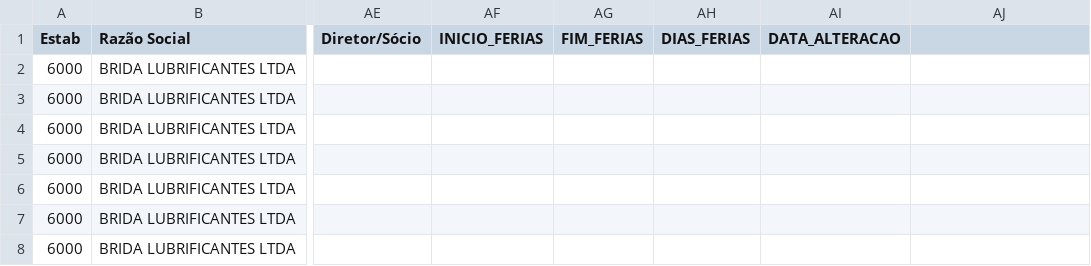
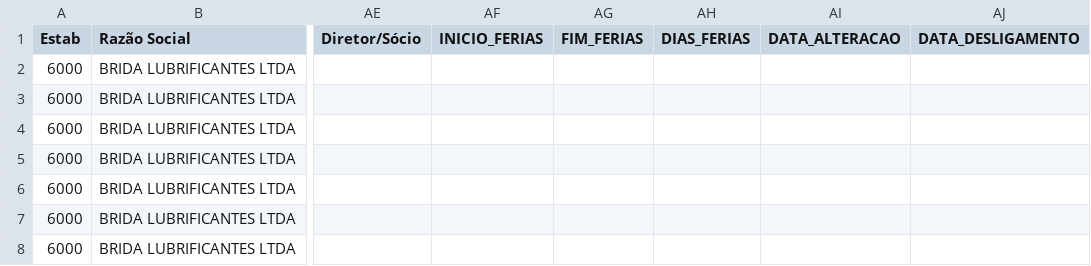
Before and after one commit to bridalub/RH_BRIDA, a CSV file: data/colaboradores.csv, drawn as a sheet; only a part is shown, gaps mark what is left out; the diff names each change by its address in the sheet, - before the commit and + after, or states it on an @@ line.

```diff
--- a/data/colaboradores.csv
+++ b/data/colaboradores.csv
-AJ1: (empty)
+AJ1: DATA_DESLIGAMENTO
```
Also changed, not shown: 8 other files.
